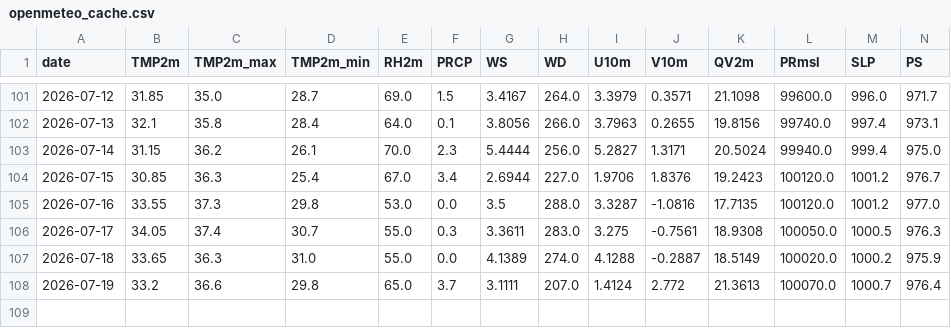
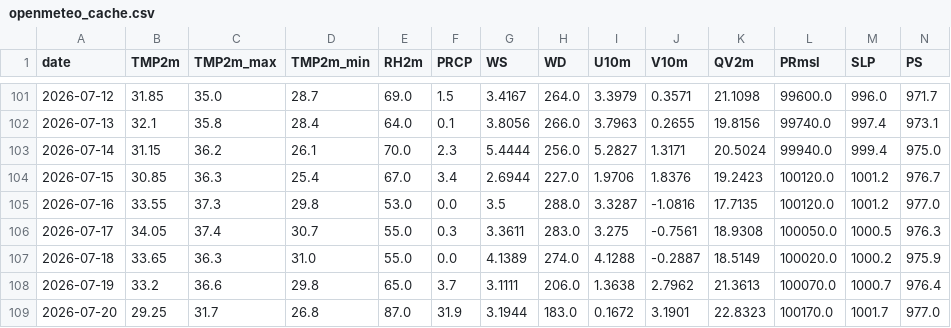
Before and after one commit to souravk03/HQNN-live-multicity, a CSV file: hqnn live pk/data/delhi/openmeteo_cache.csv, drawn as a sheet; only a part is shown, gaps mark what is left out; rows hold the shown columns only; the diff names each change by its address in the sheet, - before the commit and + after, or states it on an @@ line.

Commit message:
Daily HQNN live cycle — 2026-07-20T23:40:45

```diff
--- a/hqnn live pk/data/delhi/openmeteo_cache.csv
+++ b/hqnn live pk/data/delhi/openmeteo_cache.csv
-H108 (WD): 207.0
+H108 (WD): 206.0
-I108 (U10m): 1.4124
+I108 (U10m): 1.3638
-J108 (V10m): 2.772
+J108 (V10m): 2.7962
+row 109: 2026-07-20 | 29.25 | 31.7 | 26.8 | 87.0 | 31.9 | 3.1944 | 183.0 | 0.1672 | 3.1901 | 22.8323 | 100170.0 | 1001.7 | 977.0
```
Also changed, not shown: hqnn live pk/data/chennai/openmeteo_cache.csv, hqnn live pk/data/mumbai/openmeteo_cache.csv, 49 other files.
